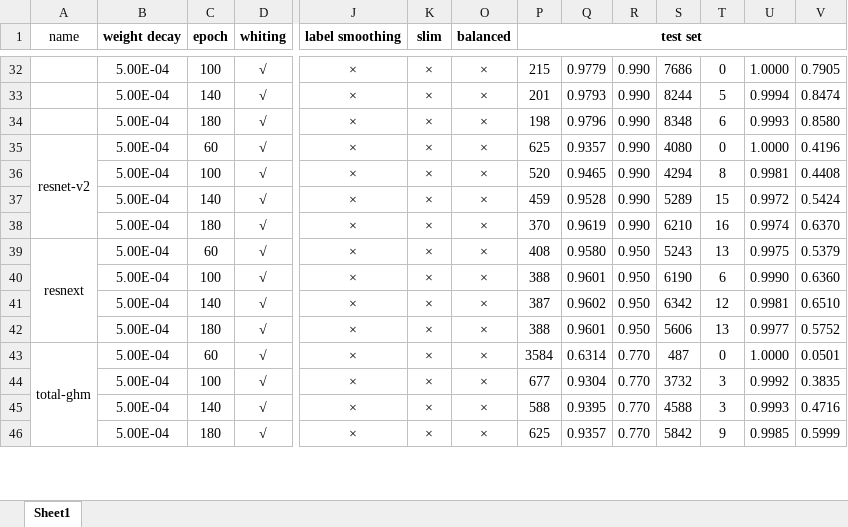
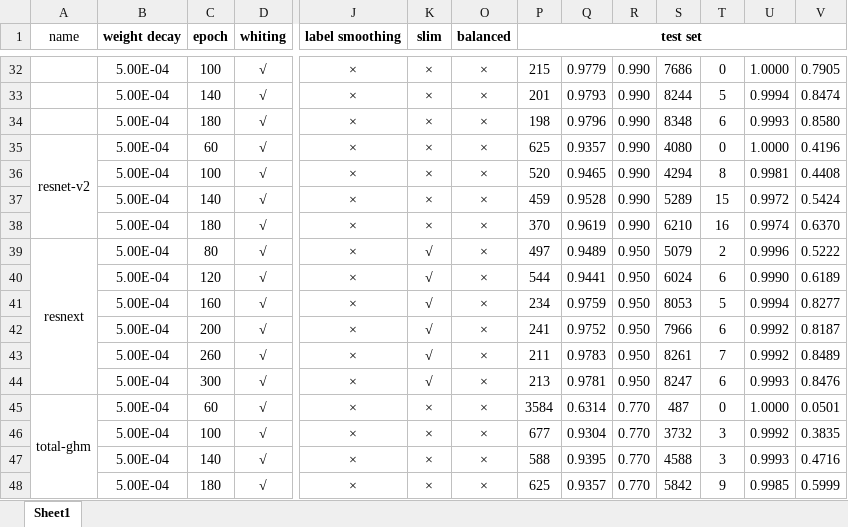
Before and after one commit to bikong2/multi-label-classification, an Excel workbook: images/测试结果.xlsx, sheet Sheet1, drawn as a sheet; only a part is shown, gaps mark what is left out; values as stored, in another font and other column widths than the file's, no borders; rows hold the shown columns only; the diff names each change by its address in the sheet, - before the commit and + after, or states it on an @@ line.

```diff
--- a/images/测试结果.xlsx (sheet Sheet1)
+++ b/images/测试结果.xlsx (sheet Sheet1)
-C39 (epoch): 60
+C39 (epoch): 80
-K39:K42 (slim): ×
+K39:K42 (slim): √
-P39 (test set): 408
+P39 (test set): 497
-Q39: 0.9580
+Q39: 0.9489
-S39: 5243
+S39: 5079
-T39: 13
+T39: 2
-U39: 0.9975
+U39: 0.9996
-V39: 0.5379
+V39: 0.5222
-C40 (epoch): 100
+C40 (epoch): 120
-P40 (test set): 388
+P40 (test set): 544
-Q40: 0.9601
+Q40: 0.9441
-S40: 6190
+S40: 6024
-V40: 0.6360
+V40: 0.6189
-C41 (epoch): 140
+C41 (epoch): 160
-P41 (test set): 387
+P41 (test set): 234
-Q41: 0.9602
+Q41: 0.9759
-S41: 6342
+S41: 8053
-T41: 12
+T41: 5
-U41: 0.9981
+U41: 0.9994
-V41: 0.6510
+V41: 0.8277
-C42 (epoch): 180
+C42 (epoch): 200
-P42 (test set): 388
+P42 (test set): 241
-Q42: 0.9601
+Q42: 0.9752
-S42: 5606
+S42: 7966
-T42: 13
+T42: 6
-U42: 0.9977
+U42: 0.9992
-V42: 0.5752
+V42: 0.8187
+row 43:  | 5.00E-04 | 260 | √ | × | √ | × | 211 | 0.9783 | 0.950 | 8261 | 7 | 0.9992 | 0.8489
+row 44:  | 5.00E-04 | 300 | √ | × | √ | × | 213 | 0.9781 | 0.950 | 8247 | 6 | 0.9993 | 0.8476
```
Also changed, not shown: 4 other files.
